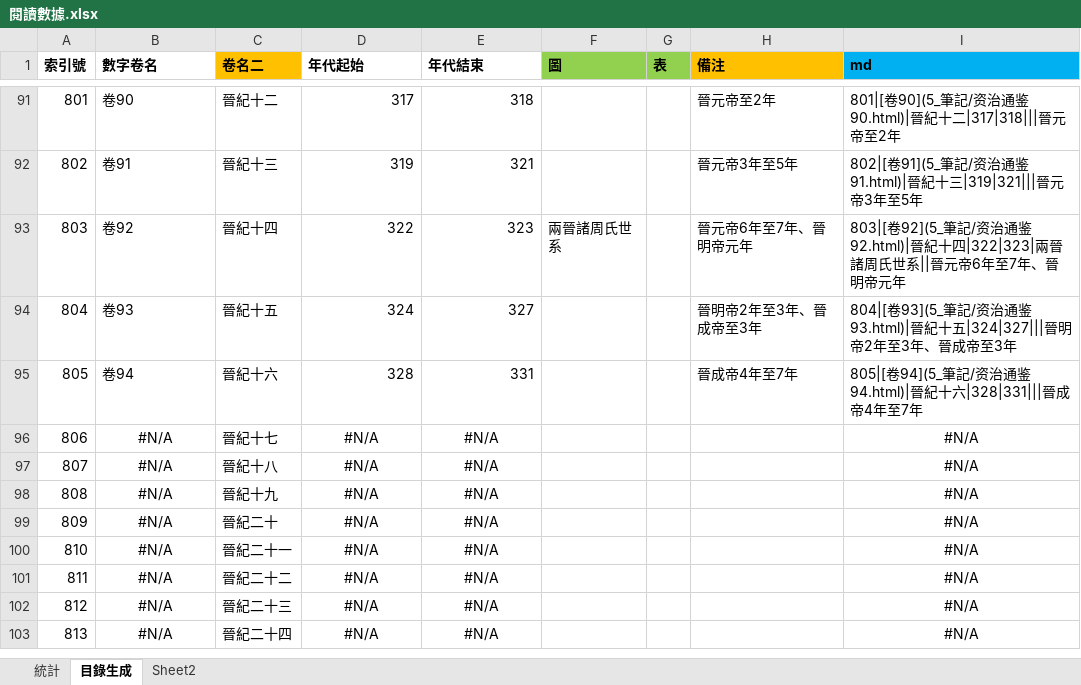
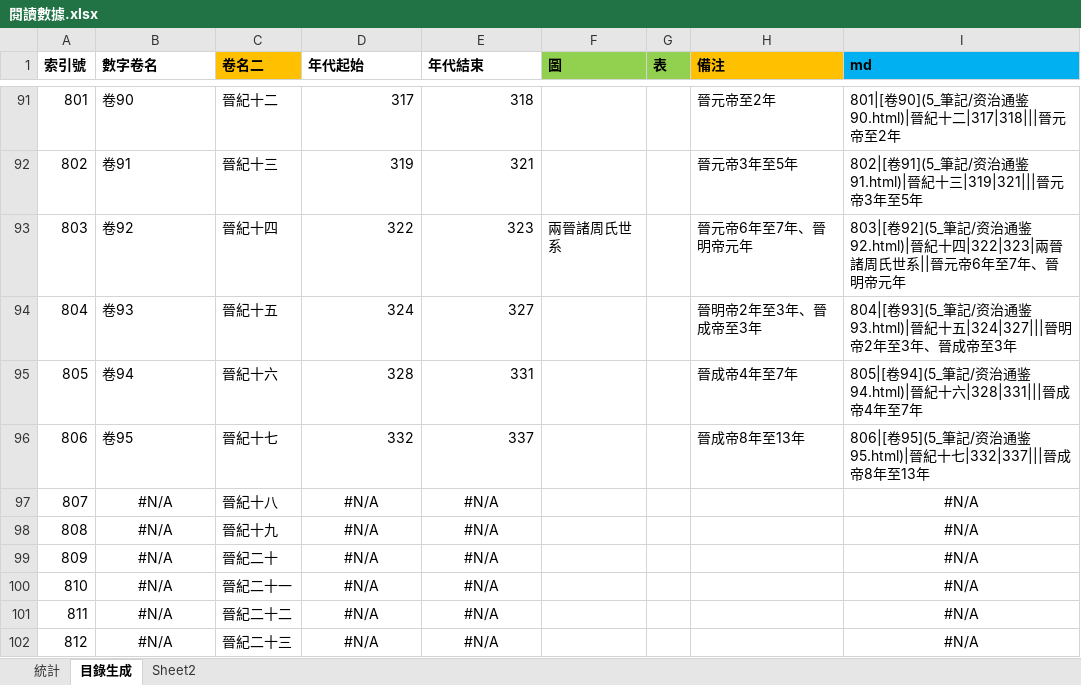
Before and after one commit to gamefang/zizhitongjian, an Excel workbook: 5_筆記/閱讀數據.xlsx, sheet 目錄生成, drawn as a sheet; only a part is shown, gaps mark what is left out; the shorter side is filled out with more unchanged rows; values as stored, in another font and other column widths than the file's, no borders; the diff names each change by its address in the sheet, - before the commit and + after, or states it on an @@ line.

```diff
--- a/5_筆記/閱讀數據.xlsx (sheet 目錄生成)
+++ b/5_筆記/閱讀數據.xlsx (sheet 目錄生成)
-B96 (數字卷名): #N/A
+B96 (數字卷名): 卷95
-B96 alignment: center
+B96 alignment: left
-D96 (年代起始): #N/A
+D96 (年代起始): 332
-D96:E96 alignment: center
+D96:E96 alignment: right
-E96 (年代結束): #N/A
+E96 (年代結束): 337
-H96 (備注): (empty)
+H96 (備注): 晉成帝8年至13年
-I96 (md): #N/A
+I96 (md): 806|[卷95](5_筆記/资治通鉴95.html)|晉紀十七|332|337|||晉成帝8年至13年
-I96 alignment: center
+I96 alignment: left
```
Also changed, not shown: sheet 統計, charts or pictures, 20 other files.
